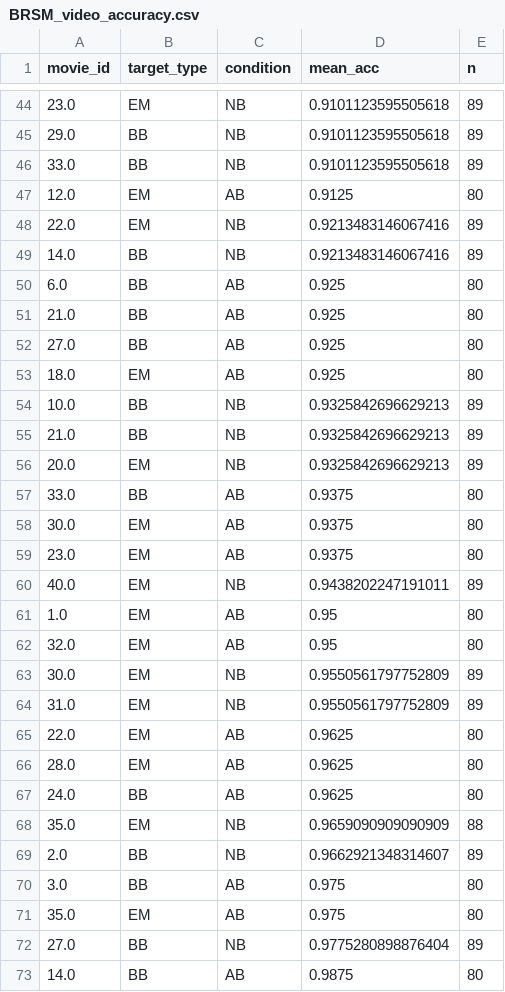
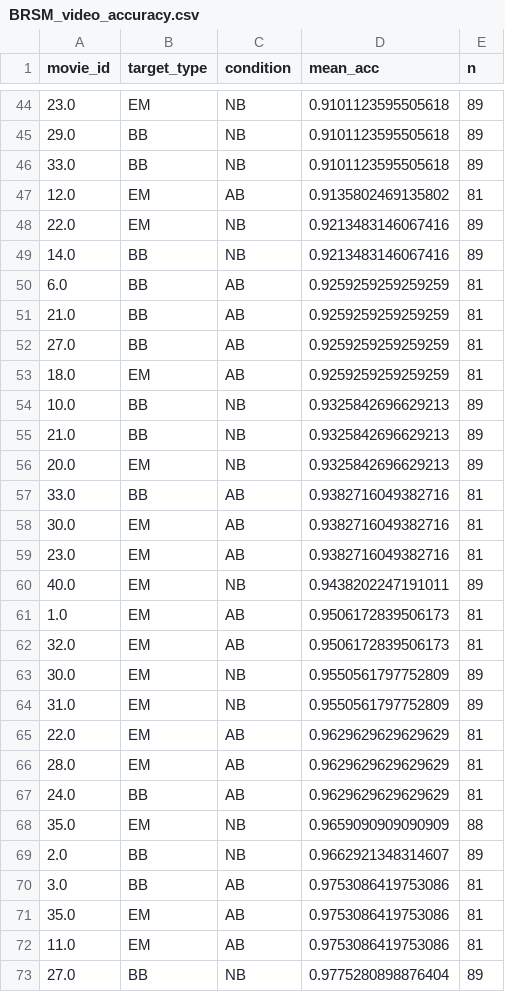
Before and after one commit to AlooKaLaddoo/Break-Fast_BRSM_Project, a CSV file: BRSM_cleaned_outputs/BRSM_video_accuracy.csv, drawn as a sheet; only a part is shown, gaps mark what is left out; the diff covers the shown part only.

```diff
--- a/BRSM_cleaned_outputs/BRSM_video_accuracy.csv
+++ b/BRSM_cleaned_outputs/BRSM_video_accuracy.csv
@@ -46,9 +46,9 @@ movie_id,target_type,condition,mean_acc,n
 33.0,BB,NB,0.9101123595505618,89
-12.0,EM,AB,0.9125,80
+12.0,EM,AB,0.9135802469135802,81
 22.0,EM,NB,0.9213483146067416,89
 14.0,BB,NB,0.9213483146067416,89
-6.0,BB,AB,0.925,80
-21.0,BB,AB,0.925,80
-27.0,BB,AB,0.925,80
-18.0,EM,AB,0.925,80
+6.0,BB,AB,0.9259259259259259,81
+21.0,BB,AB,0.9259259259259259,81
+27.0,BB,AB,0.9259259259259259,81
+18.0,EM,AB,0.9259259259259259,81
 10.0,BB,NB,0.9325842696629213,89
@@ -56,18 +56,18 @@ movie_id,target_type,condition,mean_acc,n
 20.0,EM,NB,0.9325842696629213,89
-33.0,BB,AB,0.9375,80
-30.0,EM,AB,0.9375,80
-23.0,EM,AB,0.9375,80
+33.0,BB,AB,0.9382716049382716,81
+30.0,EM,AB,0.9382716049382716,81
+23.0,EM,AB,0.9382716049382716,81
 40.0,EM,NB,0.9438202247191011,89
-1.0,EM,AB,0.95,80
-32.0,EM,AB,0.95,80
+1.0,EM,AB,0.9506172839506173,81
+32.0,EM,AB,0.9506172839506173,81
 30.0,EM,NB,0.9550561797752809,89
 31.0,EM,NB,0.9550561797752809,89
-22.0,EM,AB,0.9625,80
-28.0,EM,AB,0.9625,80
-24.0,BB,AB,0.9625,80
+22.0,EM,AB,0.9629629629629629,81
+28.0,EM,AB,0.9629629629629629,81
+24.0,BB,AB,0.9629629629629629,81
 35.0,EM,NB,0.9659090909090909,88
 2.0,BB,NB,0.9662921348314607,89
-3.0,BB,AB,0.975,80
-35.0,EM,AB,0.975,80
+3.0,BB,AB,0.9753086419753086,81
+35.0,EM,AB,0.9753086419753086,81
+11.0,EM,AB,0.9753086419753086,81
 27.0,BB,NB,0.9775280898876404,89
-14.0,BB,AB,0.9875,80
```
Also changed, not shown: 7 added rows, 7 removed rows and 33 edited cells elsewhere in this file, BRSM_cleaned_outputs/BRSM_participant_summary.csv, BRSM_cleaned_outputs/BRSM_vigilance_log.csv, 8 other files.
